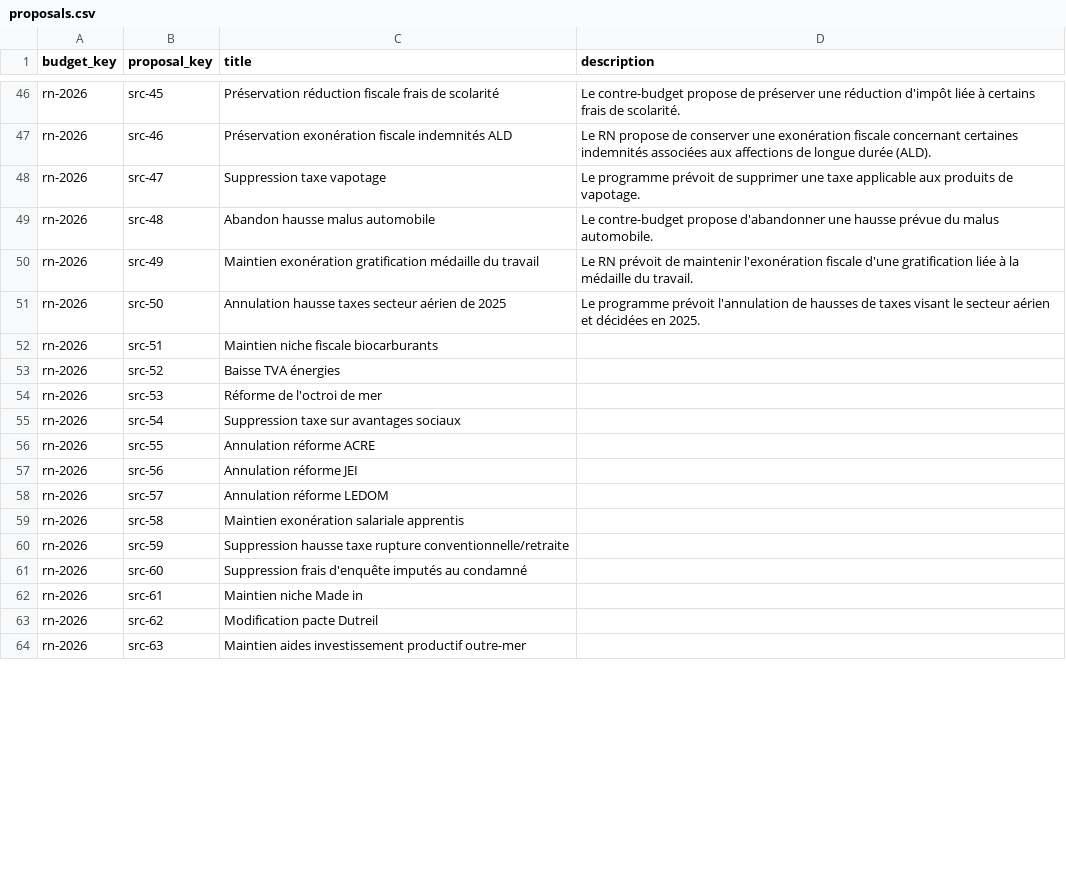
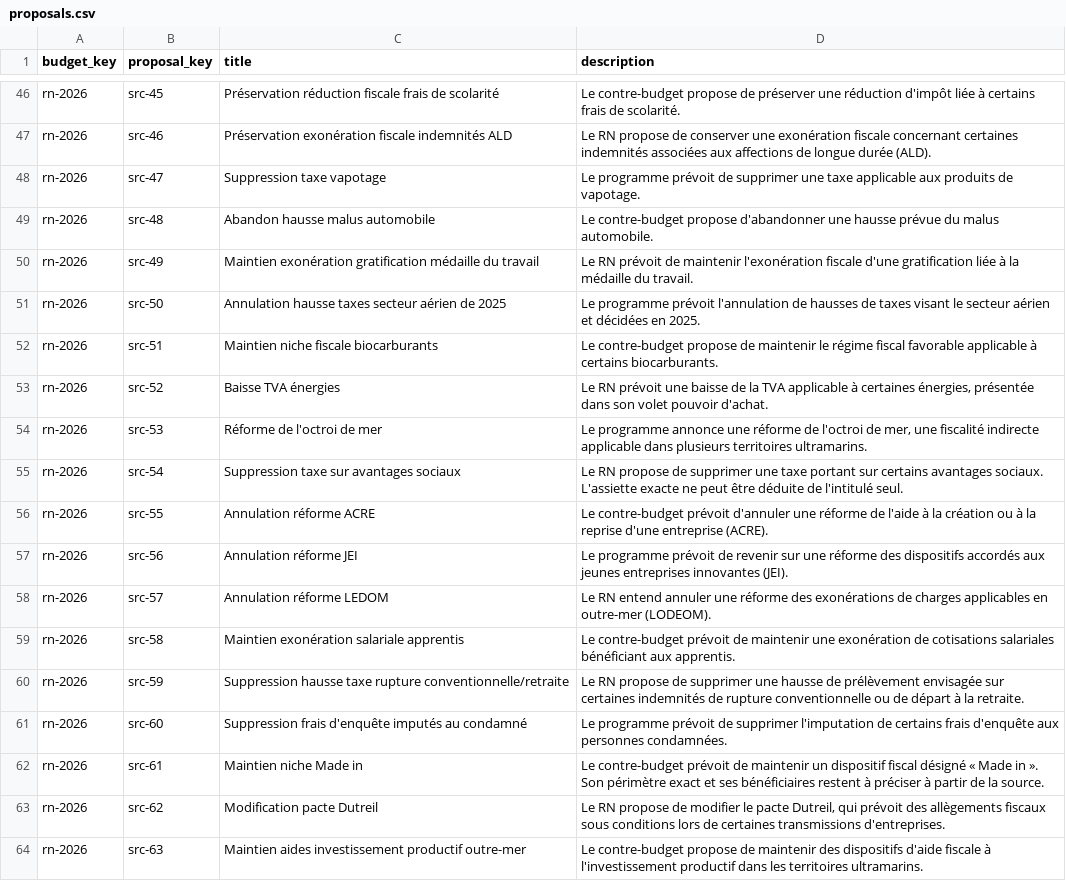
Before and after one commit to dsissoko/france-budget, a CSV file: data/programmes/rn/2026/proposals.csv, drawn as a sheet; only a part is shown, gaps mark what is left out; the diff covers the shown part only.

Commit message:
docs(data): describe RN 2026 proposals 51–75 without financial changes (#156)

```diff
--- a/data/programmes/rn/2026/proposals.csv
+++ b/data/programmes/rn/2026/proposals.csv
@@ -51,14 +51,14 @@ rn-2026,src-49,Maintien exonération gratification médaille du travail,"Le RN p
 rn-2026,src-50,Annulation hausse taxes secteur aérien de 2025,"Le programme prévoit l'annulation de hausses de taxes visant le secteur aérien et décidées en 2025."
-rn-2026,src-51,Maintien niche fiscale biocarburants,
-rn-2026,src-52,Baisse TVA énergies,
-rn-2026,src-53,Réforme de l'octroi de mer,
-rn-2026,src-54,Suppression taxe sur avantages sociaux,
-rn-2026,src-55,Annulation réforme ACRE,
-rn-2026,src-56,Annulation réforme JEI,
-rn-2026,src-57,Annulation réforme LEDOM,
-rn-2026,src-58,Maintien exonération salariale apprentis,
-rn-2026,src-59,Suppression hausse taxe rupture conventionnelle/retraite,
-rn-2026,src-60,Suppression frais d'enquête imputés au condamné,
-rn-2026,src-61,Maintien niche Made in,
-rn-2026,src-62,Modification pacte Dutreil,
-rn-2026,src-63,Maintien aides investissement productif outre-mer,
+rn-2026,src-51,Maintien niche fiscale biocarburants,"Le contre-budget propose de maintenir le régime fiscal favorable applicable à certains biocarburants."
+rn-2026,src-52,Baisse TVA énergies,"Le RN prévoit une baisse de la TVA applicable à certaines énergies, présentée dans son volet pouvoir d'achat."
+rn-2026,src-53,Réforme de l'octroi de mer,"Le programme annonce une réforme de l'octroi de mer, une fiscalité indirecte applicable dans plusieurs territoires ultramarins."
+rn-2026,src-54,Suppression taxe sur avantages sociaux,"Le RN propose de supprimer une taxe portant sur certains avantages sociaux. L'assiette exacte ne peut être déduite de l'intitulé seul."
+rn-2026,src-55,Annulation réforme ACRE,"Le contre-budget prévoit d'annuler une réforme de l'aide à la création ou à la reprise d'une entreprise (ACRE)."
+rn-2026,src-56,Annulation réforme JEI,"Le programme prévoit de revenir sur une réforme des dispositifs accordés aux jeunes entreprises innovantes (JEI)."
+rn-2026,src-57,Annulation réforme LEDOM,"Le RN entend annuler une réforme des exonérations de charges applicables en outre-mer (LODEOM)."
+rn-2026,src-58,Maintien exonération salariale apprentis,"Le contre-budget prévoit de maintenir une exonération de cotisations salariales bénéficiant aux apprentis."
+rn-2026,src-59,Suppression hausse taxe rupture conventionnelle/retraite,"Le RN propose de supprimer une hausse de prélèvement envisagée sur certaines indemnités de rupture conventionnelle ou de départ à la retraite."
+rn-2026,src-60,Suppression frais d'enquête imputés au condamné,"Le programme prévoit de supprimer l'imputation de certains frais d'enquête aux personnes condamnées."
+rn-2026,src-61,Maintien niche Made in,"Le contre-budget prévoit de maintenir un dispositif fiscal désigné « Made in ». Son périmètre exact et ses bénéficiaires restent à préciser à partir de la source."
+rn-2026,src-62,Modification pacte Dutreil,"Le RN propose de modifier le pacte Dutreil, qui prévoit des allègements fiscaux sous conditions lors de certaines transmissions d'entreprises."
+rn-2026,src-63,Maintien aides investissement productif outre-mer,"Le contre-budget propose de maintenir des dispositifs d'aide fiscale à l'investissement productif dans les territoires ultramarins."
```
Also changed, not shown: 12 edited cells elsewhere in this file.
